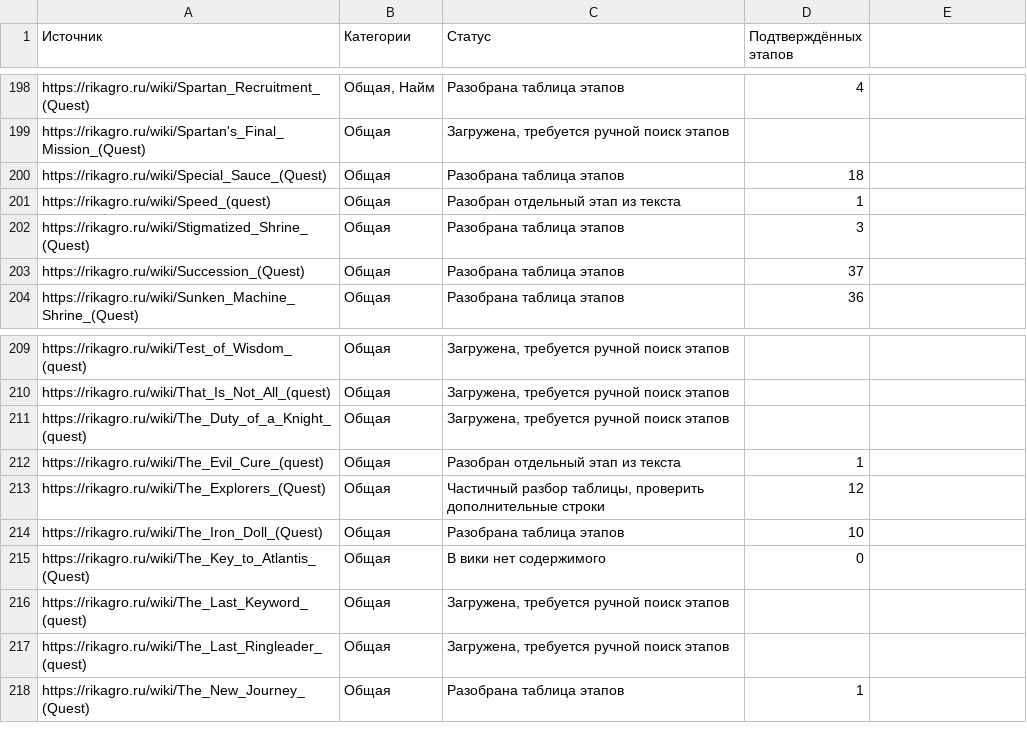
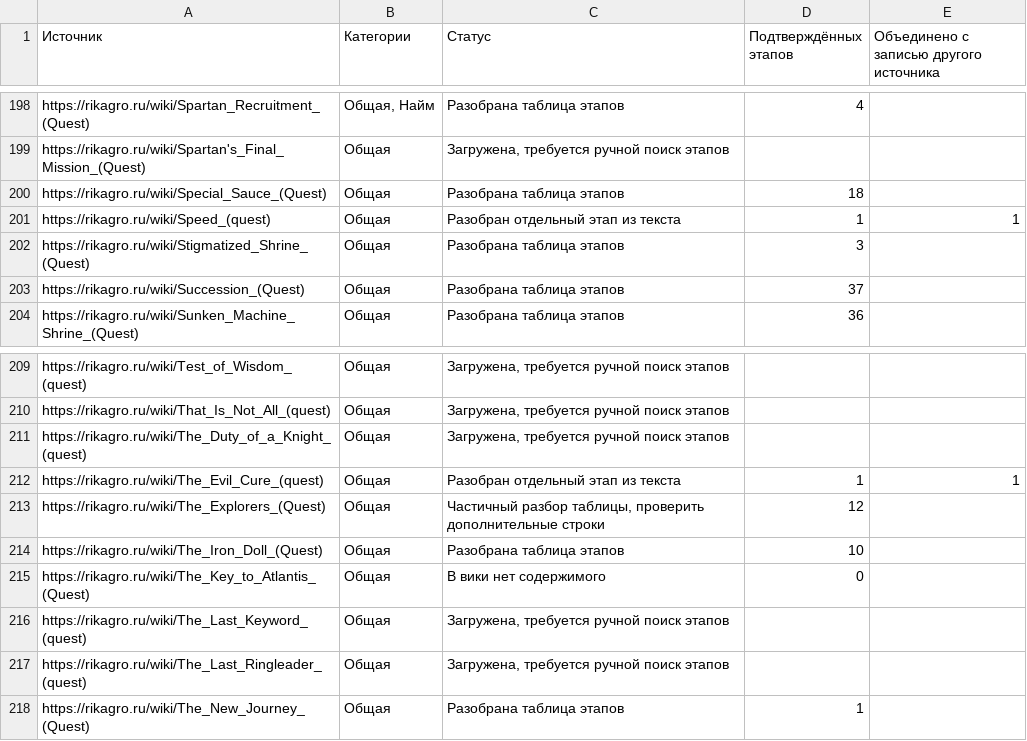
Before and after one commit to maillunex-lang/AtlanticAOnline, a CSV file: docs/plan/QUEST_WIKI_STEP_COVERAGE.csv, drawn as a sheet; only a part is shown, gaps mark what is left out; the diff covers the shown part only.

```diff
--- a/docs/plan/QUEST_WIKI_STEP_COVERAGE.csv
+++ b/docs/plan/QUEST_WIKI_STEP_COVERAGE.csv
@@ -1 +1 @@
-Источник,Категории,Статус,Подтверждённых этапов
+Источник,Категории,Статус,Подтверждённых этапов,Объединено с записью другого источника
@@ -201 +201 @@ https://rikagro.ru/wiki/Special_Sauce_(Quest),Общая,Разобрана та
-https://rikagro.ru/wiki/Speed_(quest),Общая,Разобран отдельный этап из текста,1
+https://rikagro.ru/wiki/Speed_(quest),Общая,Разобран отдельный этап из текста,1,1
@@ -212 +212 @@ https://rikagro.ru/wiki/The_Duty_of_a_Knight_(quest),Общая,"Загруже
-https://rikagro.ru/wiki/The_Evil_Cure_(quest),Общая,Разобран отдельный этап из текста,1
+https://rikagro.ru/wiki/The_Evil_Cure_(quest),Общая,Разобран отдельный этап из текста,1,1
```
Also changed, not shown: 5 edited cells elsewhere in this file, 2 other files.
